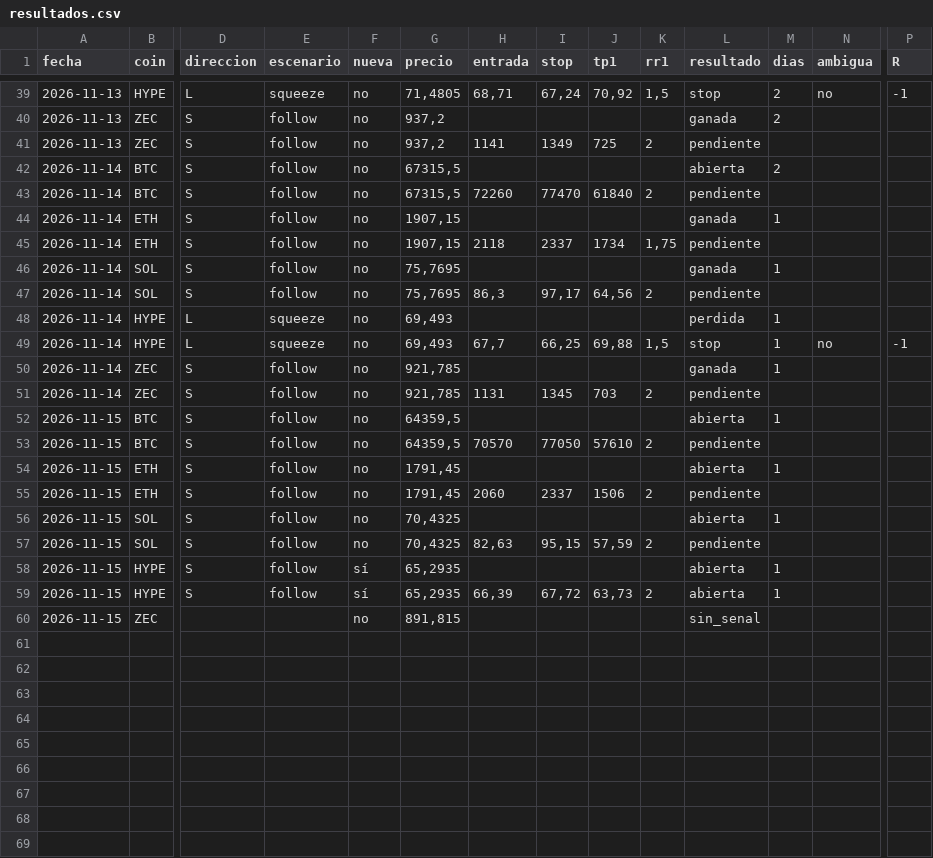
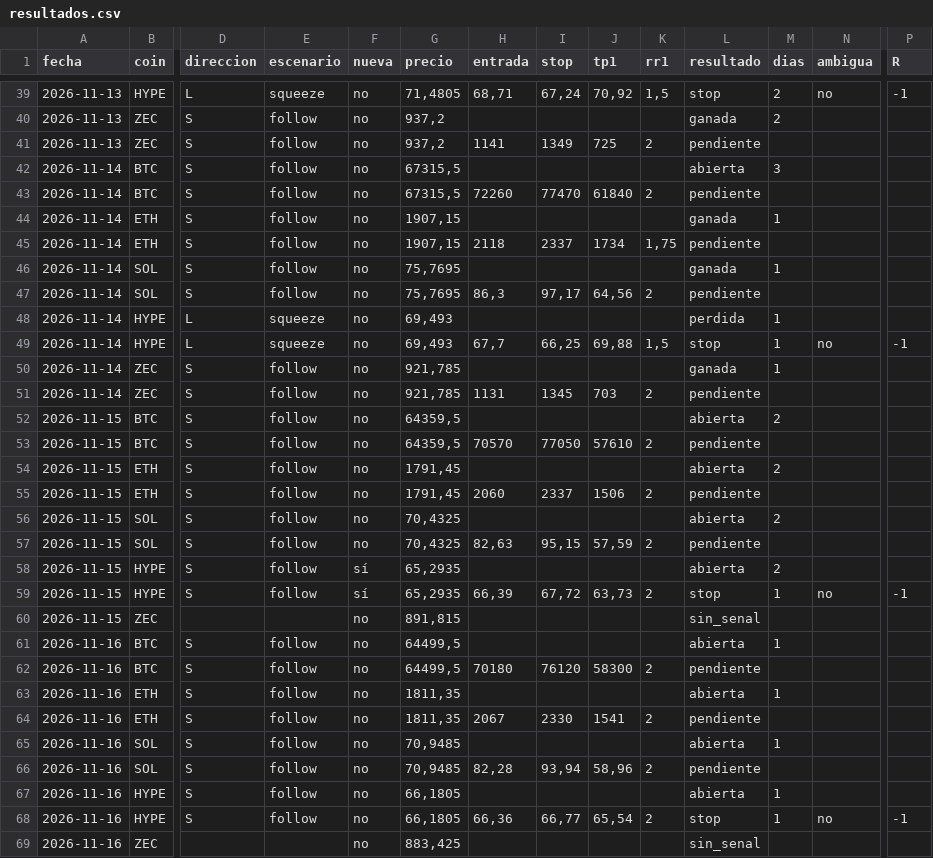
Before and after one commit to dhcode-arg/vmc, a CSV file: datos/smart-money/resultados.csv, drawn as a sheet; only a part is shown, gaps mark what is left out; rows hold the shown columns only; the diff covers the shown part only; the diff names each change by its address in the sheet, - before the commit and + after, or states it on an @@ line.

```diff
--- a/datos/smart-money/resultados.csv
+++ b/datos/smart-money/resultados.csv
-M42 (dias): 2
+M42 (dias): 3
-M52 (dias): 1
+M52 (dias): 2
-M54 (dias): 1
+M54 (dias): 2
-M56 (dias): 1
+M56 (dias): 2
-M58 (dias): 1
+M58 (dias): 2
-L59 (resultado): abierta
+L59 (resultado): stop
-N59 (ambigua): (empty)
+N59 (ambigua): no
-P59 (R): (empty)
+P59 (R): -1
+row 61: 2026-11-16 | BTC | S | follow | no | 64499,5 |  |  |  |  | abierta | 1
+row 62: 2026-11-16 | BTC | S | follow | no | 64499,5 | 70180 | 76120 | 58300 | 2 | pendiente
+row 63: 2026-11-16 | ETH | S | follow | no | 1811,35 |  |  |  |  | abierta | 1
+row 64: 2026-11-16 | ETH | S | follow | no | 1811,35 | 2067 | 2330 | 1541 | 2 | pendiente
+row 65: 2026-11-16 | SOL | S | follow | no | 70,9485 |  |  |  |  | abierta | 1
+row 66: 2026-11-16 | SOL | S | follow | no | 70,9485 | 82,28 | 93,94 | 58,96 | 2 | pendiente
+row 67: 2026-11-16 | HYPE | S | follow | no | 66,1805 |  |  |  |  | abierta | 1
+row 68: 2026-11-16 | HYPE | S | follow | no | 66,1805 | 66,36 | 66,77 | 65,54 | 2 | stop | 1 | no | -1
+row 69: 2026-11-16 | ZEC |  |  | no | 883,425 |  |  |  |  | sin_senal
```
Also changed, not shown: 4 edited cells elsewhere in this file, 4 other files.
